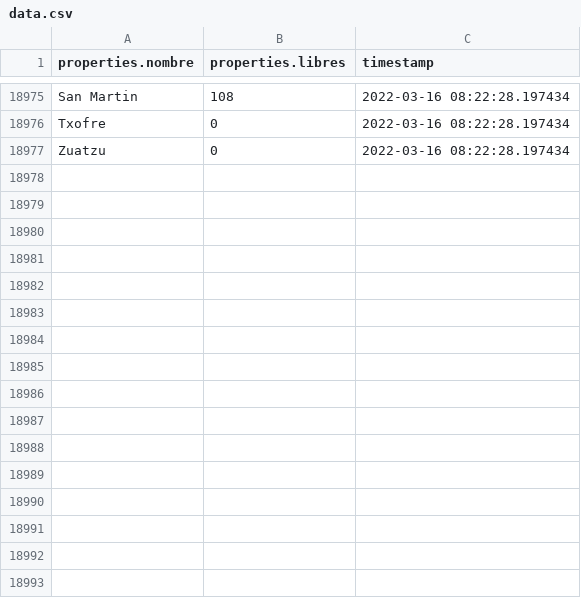
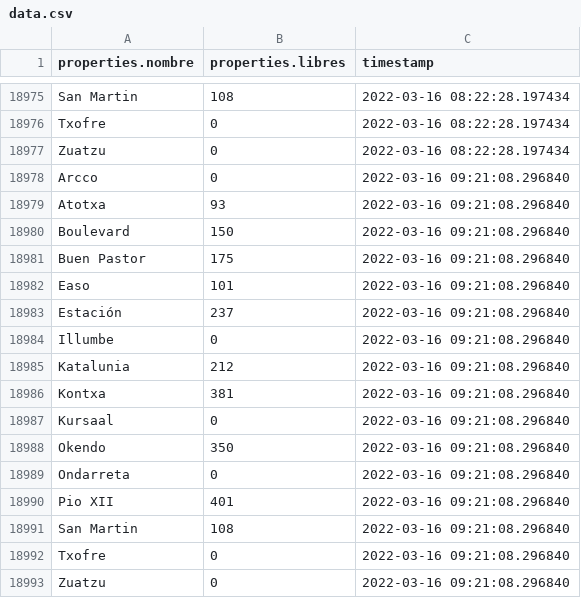
Before and after one commit to deployment-mldl/Donostia-empty-parking-lots-forecast, a CSV file: data/data.csv, drawn as a sheet; only a part is shown, gaps mark what is left out; the diff names each change by its address in the sheet, - before the commit and + after, or states it on an @@ line.

Commit message:
Automatically updated data

```diff
--- a/data/data.csv
+++ b/data/data.csv
+row 18978: Arcco | 0 | 2022-03-16 09:21:08.296840
+row 18979: Atotxa | 93 | 2022-03-16 09:21:08.296840
+row 18980: Boulevard | 150 | 2022-03-16 09:21:08.296840
+row 18981: Buen Pastor | 175 | 2022-03-16 09:21:08.296840
+row 18982: Easo | 101 | 2022-03-16 09:21:08.296840
+row 18983: Estación | 237 | 2022-03-16 09:21:08.296840
+row 18984: Illumbe | 0 | 2022-03-16 09:21:08.296840
+row 18985: Katalunia | 212 | 2022-03-16 09:21:08.296840
+row 18986: Kontxa | 381 | 2022-03-16 09:21:08.296840
+row 18987: Kursaal | 0 | 2022-03-16 09:21:08.296840
+row 18988: Okendo | 350 | 2022-03-16 09:21:08.296840
+row 18989: Ondarreta | 0 | 2022-03-16 09:21:08.296840
+row 18990: Pio XII | 401 | 2022-03-16 09:21:08.296840
+row 18991: San Martin | 108 | 2022-03-16 09:21:08.296840
+row 18992: Txofre | 0 | 2022-03-16 09:21:08.296840
+row 18993: Zuatzu | 0 | 2022-03-16 09:21:08.296840
```
